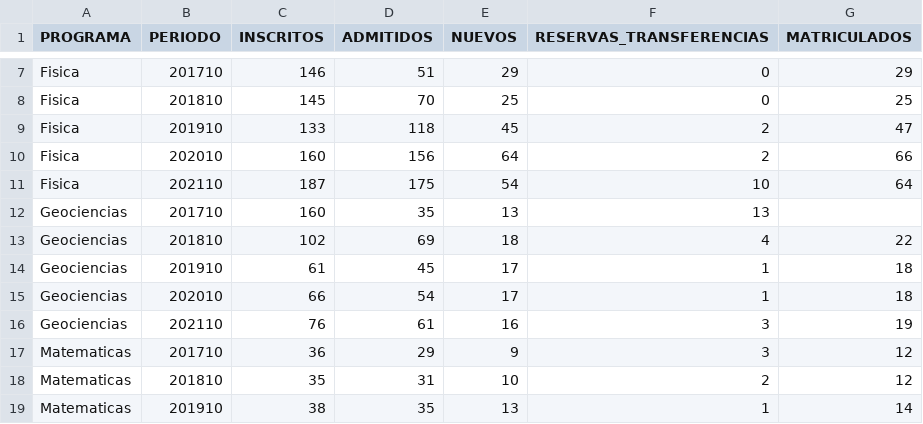
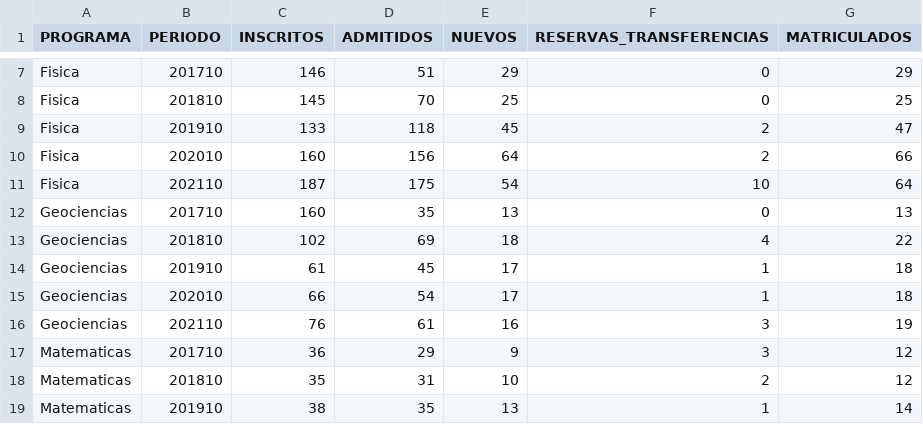
Before and after one commit to ComputoCienciasUniandes/IntroDataScience, a CSV file: data/admitidos_uniandes.csv, drawn as a sheet; only a part is shown, gaps mark what is left out.

Commit message:
Update admitidos_uniandes.csv

```diff
--- a/data/admitidos_uniandes.csv
+++ b/data/admitidos_uniandes.csv
@@ -11,3 +11,3 @@ Fisica,202010,160,156,64,2,66
 Fisica,202110,187,175,54,10,64
-Geociencias,201710,160,35,13,13
+Geociencias,201710,160,35,13,0,13
 Geociencias,201810,102,69,18,4,22
```
